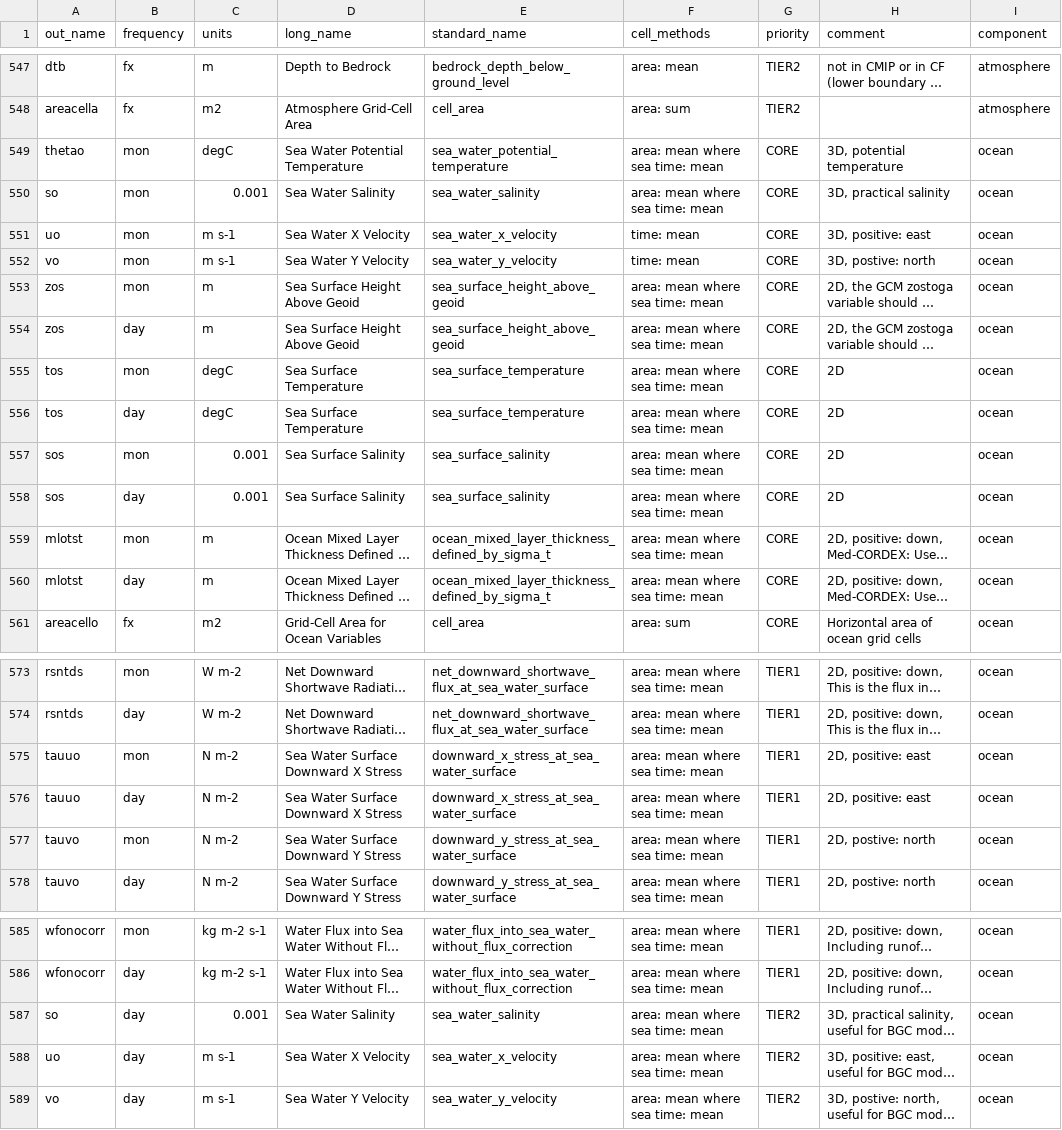
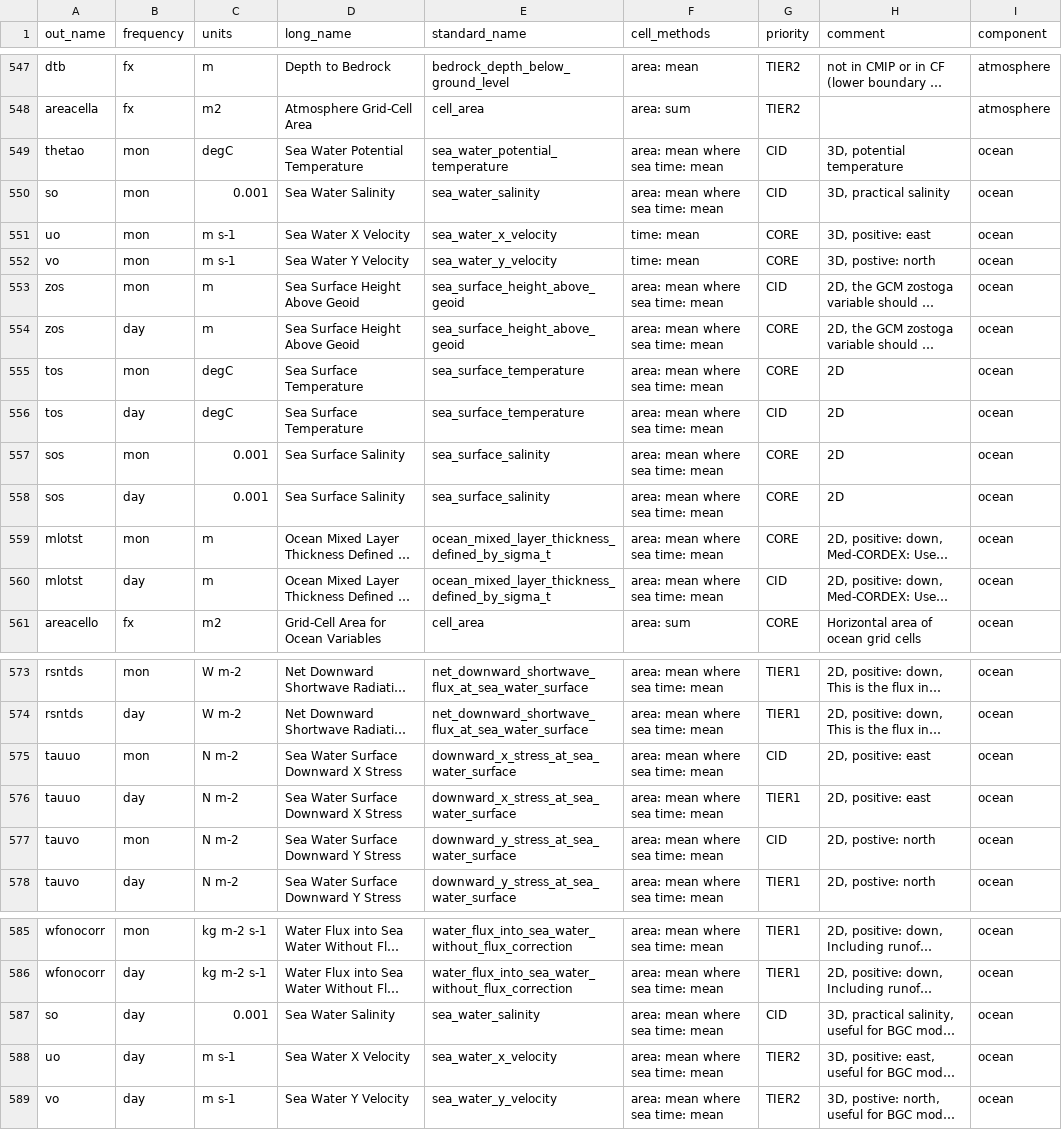
Before and after one commit to Med-CORDEX/internal-data-request, a CSV file: dreq_MED_internal.csv, drawn as a sheet; only a part is shown, gaps mark what is left out; long unchanged cells end in …; the diff names each change by its address in the sheet, - before the commit and + after, or states it on an @@ line.

Commit message:
Add request for ocean CIDs analysis
See #5

```diff
--- a/dreq_MED_internal.csv
+++ b/dreq_MED_internal.csv
-G549:G550 (priority): CORE
+G549:G550 (priority): CID
-G553 (priority): CORE
+G553 (priority): CID
-G556 (priority): CORE
+G556 (priority): CID
-G560 (priority): CORE
+G560 (priority): CID
-G575 (priority): TIER1
+G575 (priority): CID
-G577 (priority): TIER1
+G577 (priority): CID
-G587 (priority): TIER2
+G587 (priority): CID
```
